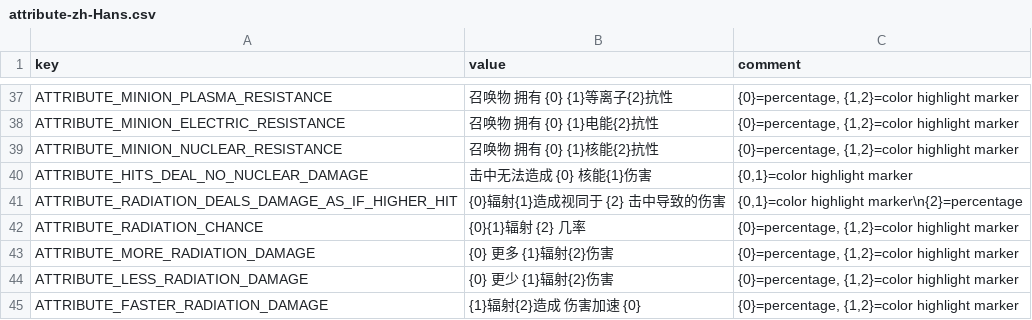
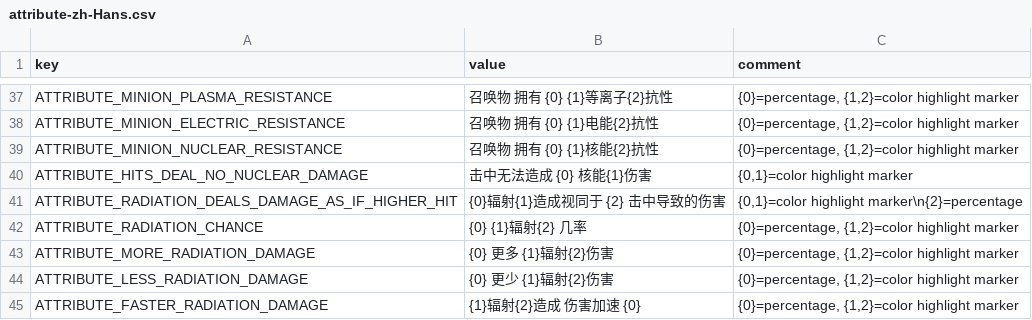
Before and after one commit to casid/astroloot-localization, a CSV file: zh-Hans/attribute-zh-Hans.csv, drawn as a sheet; only a part is shown, gaps mark what is left out.

```diff
--- a/zh-Hans/attribute-zh-Hans.csv
+++ b/zh-Hans/attribute-zh-Hans.csv
@@ -41,3 +41,3 @@ ATTRIBUTE_HITS_DEAL_NO_NUCLEAR_DAMAGE,"击中无法造成 {0} 核能{1}伤害","
 ATTRIBUTE_RADIATION_DEALS_DAMAGE_AS_IF_HIGHER_HIT,"{0}辐射{1}造成视同于 {2} 击中导致的伤害","{0,1}=color highlight marker\n{2}=percentage"
-ATTRIBUTE_RADIATION_CHANCE,"{0}{1}辐射 {2} 几率","{0}=percentage, {1,2}=color highlight marker"
+ATTRIBUTE_RADIATION_CHANCE,"{0} {1}辐射{2} 几率","{0}=percentage, {1,2}=color highlight marker"
 ATTRIBUTE_MORE_RADIATION_DAMAGE,"{0} 更多 {1}辐射{2}伤害","{0}=percentage, {1,2}=color highlight marker"
```
Also changed, not shown: zh-Hans/common-zh-Hans.csv, zh-Hans/ui-zh-Hans.csv.
